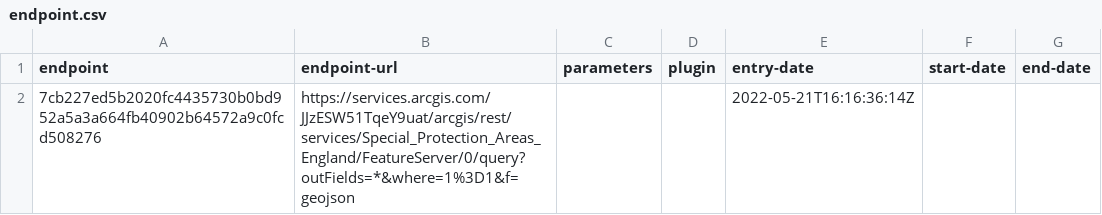
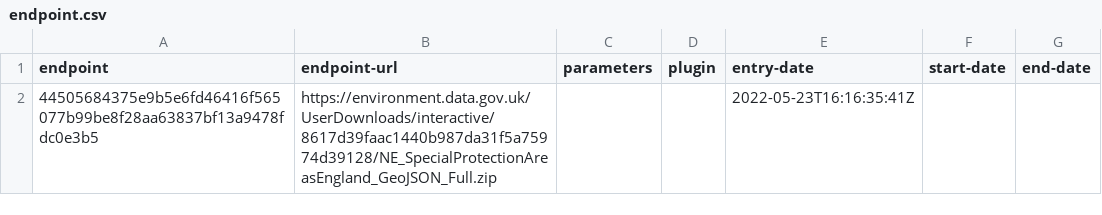
Before and after one commit to digital-land/special-protection-area-collection, a CSV file: collection/endpoint.csv, drawn as a sheet; removed rows and columns are numbered as before the commit, all else as after; the diff names each change by its address in the sheet, - before the commit and + after, or states it on an @@ line.

```diff
--- a/collection/endpoint.csv
+++ b/collection/endpoint.csv
-row 2: 7cb227ed5b2020fc4435730b0bd952a5a3a664fb40902b64572a9c0fcd508276 | https://services.arcgis.com/JJzESW51TqeY9uat/arcgis/rest/services/Special_Protection_Areas_England/FeatureServer/0/query?outFields=*&where=1%3D1&f=geojson |  |  | 2022-05-21T16:16:36:14Z
+row 2: 44505684375e9b5e6fd46416f565077b99be8f28aa63837bf13a9478fdc0e3b5 | https://environment.data.gov.uk/UserDownloads/interactive/8617d39faac1440b987da31f5a75974d39128/NE_SpecialProtectionAreasEngland_GeoJSON_Full.zip |  |  | 2022-05-23T16:16:35:41Z
```
Also changed, not shown: collection/source.csv, pipeline/lookup.csv, 2 other files.
